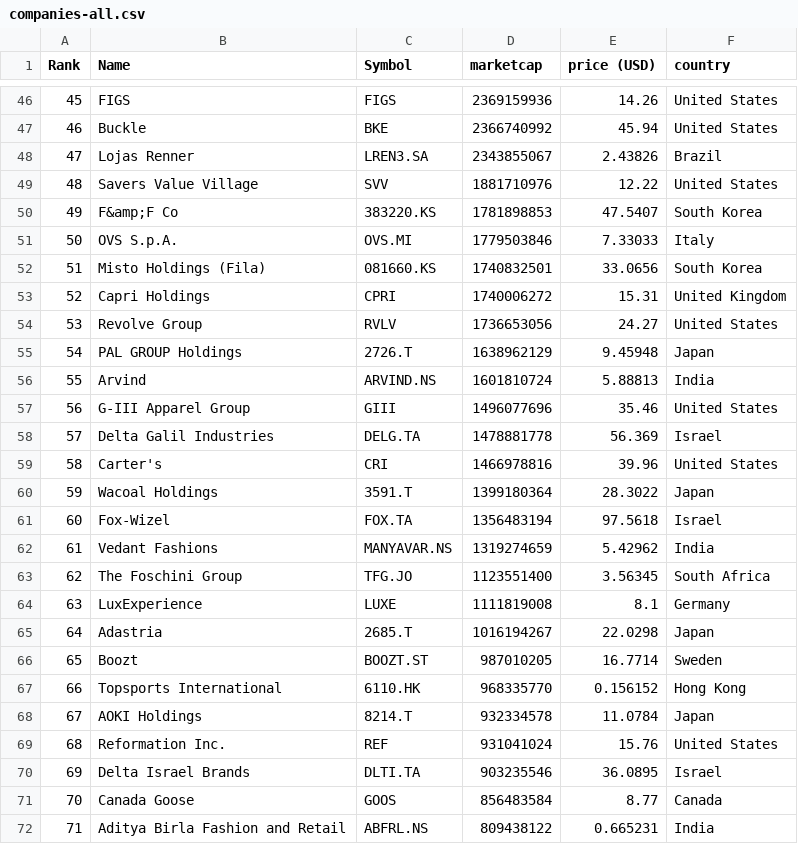
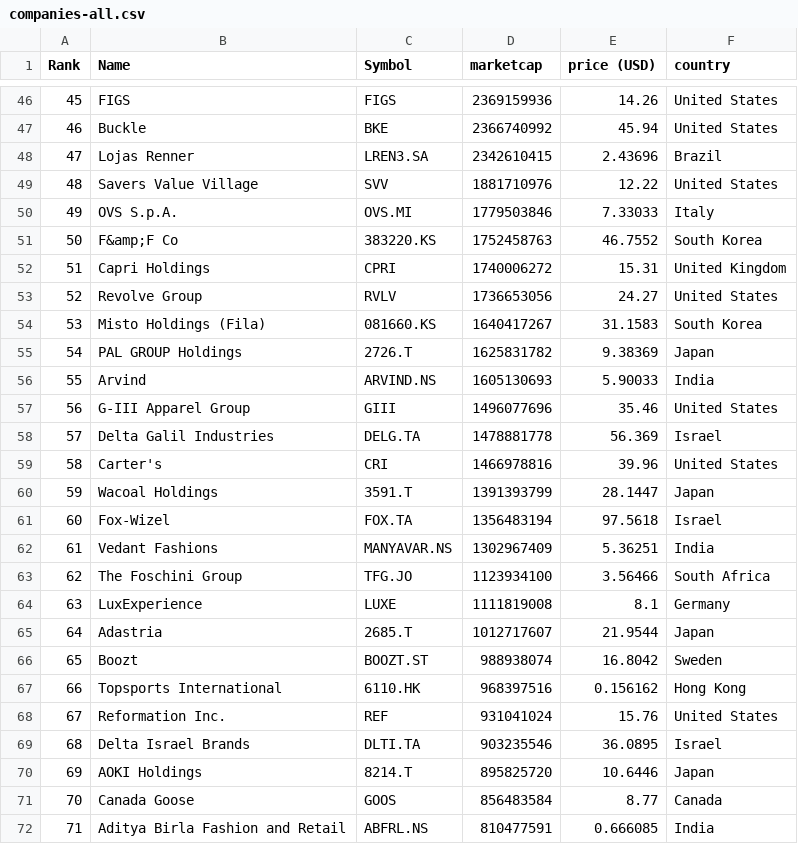
Before and after one commit to artfisica/merida-june-6-2024, a CSV file: companies-all.csv, drawn as a sheet; only a part is shown, gaps mark what is left out; the diff covers the shown part only.

```diff
--- a/companies-all.csv
+++ b/companies-all.csv
@@ -47,11 +47,11 @@
 "46","Buckle","BKE","2366740992","45.94","United States"
-"47","Lojas Renner","LREN3.SA","2343855067","2.43826","Brazil"
+"47","Lojas Renner","LREN3.SA","2342610415","2.43696","Brazil"
 "48","Savers Value Village","SVV","1881710976","12.22","United States"
-"49","F&amp;F Co","383220.KS","1781898853","47.5407","South Korea"
-"50","OVS S.p.A.","OVS.MI","1779503846","7.33033","Italy"
-"51","Misto Holdings (Fila)","081660.KS","1740832501","33.0656","South Korea"
-"52","Capri Holdings","CPRI","1740006272","15.31","United Kingdom"
-"53","Revolve Group","RVLV","1736653056","24.27","United States"
-"54","PAL GROUP Holdings","2726.T","1638962129","9.45948","Japan"
-"55","Arvind","ARVIND.NS","1601810724","5.88813","India"
+"49","OVS S.p.A.","OVS.MI","1779503846","7.33033","Italy"
+"50","F&amp;F Co","383220.KS","1752458763","46.7552","South Korea"
+"51","Capri Holdings","CPRI","1740006272","15.31","United Kingdom"
+"52","Revolve Group","RVLV","1736653056","24.27","United States"
+"53","Misto Holdings (Fila)","081660.KS","1640417267","31.1583","South Korea"
+"54","PAL GROUP Holdings","2726.T","1625831782","9.38369","Japan"
+"55","Arvind","ARVIND.NS","1605130693","5.90033","India"
 "56","G-III Apparel Group","GIII","1496077696","35.46","United States"
@@ -59,14 +59,14 @@
 "58","Carter's","CRI","1466978816","39.96","United States"
-"59","Wacoal Holdings","3591.T","1399180364","28.3022","Japan"
+"59","Wacoal Holdings","3591.T","1391393799","28.1447","Japan"
 "60","Fox-Wizel","FOX.TA","1356483194","97.5618","Israel"
-"61","Vedant Fashions","MANYAVAR.NS","1319274659","5.42962","India"
-"62","The Foschini Group","TFG.JO","1123551400","3.56345","South Africa"
+"61","Vedant Fashions","MANYAVAR.NS","1302967409","5.36251","India"
+"62","The Foschini Group","TFG.JO","1123934100","3.56466","South Africa"
 "63","LuxExperience","LUXE","1111819008","8.1","Germany"
-"64","Adastria","2685.T","1016194267","22.0298","Japan"
-"65","Boozt","BOOZT.ST","987010205","16.7714","Sweden"
-"66","Topsports International","6110.HK","968335770","0.156152","Hong Kong"
-"67","AOKI Holdings","8214.T","932334578","11.0784","Japan"
-"68","Reformation Inc.","REF","931041024","15.76","United States"
-"69","Delta Israel Brands","DLTI.TA","903235546","36.0895","Israel"
+"64","Adastria","2685.T","1012717607","21.9544","Japan"
+"65","Boozt","BOOZT.ST","988938074","16.8042","Sweden"
+"66","Topsports International","6110.HK","968397516","0.156162","Hong Kong"
+"67","Reformation Inc.","REF","931041024","15.76","United States"
+"68","Delta Israel Brands","DLTI.TA","903235546","36.0895","Israel"
+"69","AOKI Holdings","8214.T","895825720","10.6446","Japan"
 "70","Canada Goose","GOOS","856483584","8.77","Canada"
-"71","Aditya Birla Fashion and Retail","ABFRL.NS","809438122","0.665231","India"
+"71","Aditya Birla Fashion and Retail","ABFRL.NS","810477591","0.666085","India"
```
Also changed, not shown: 75 edited cells elsewhere in this file, companies_united_kingdom.csv.
